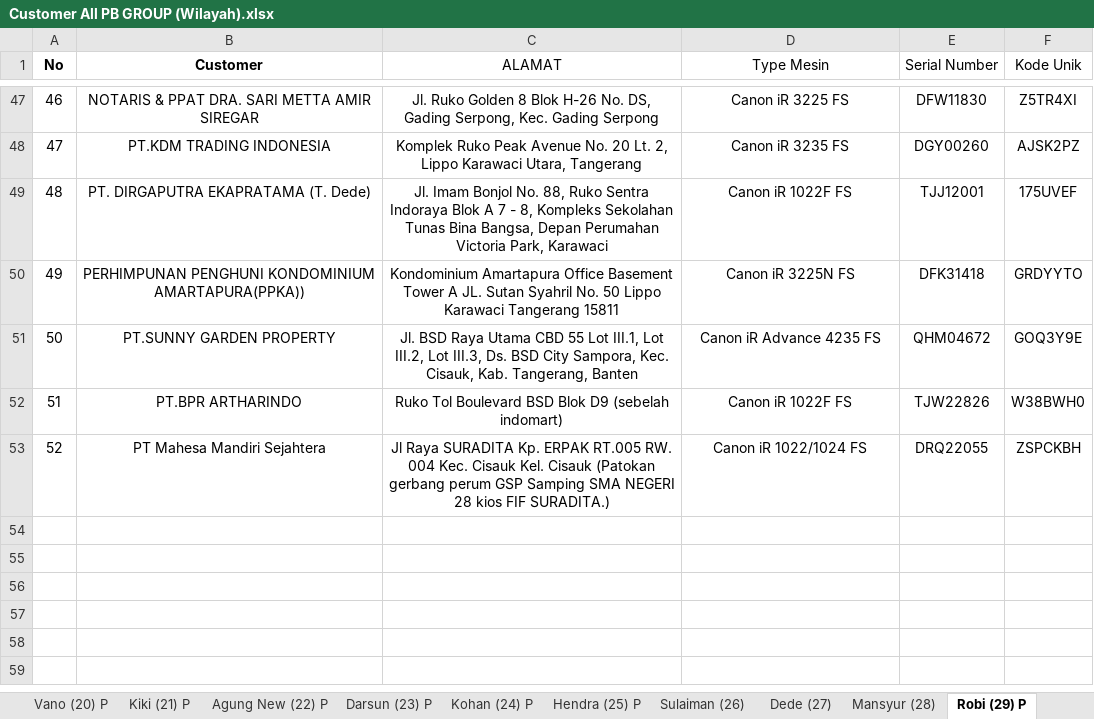
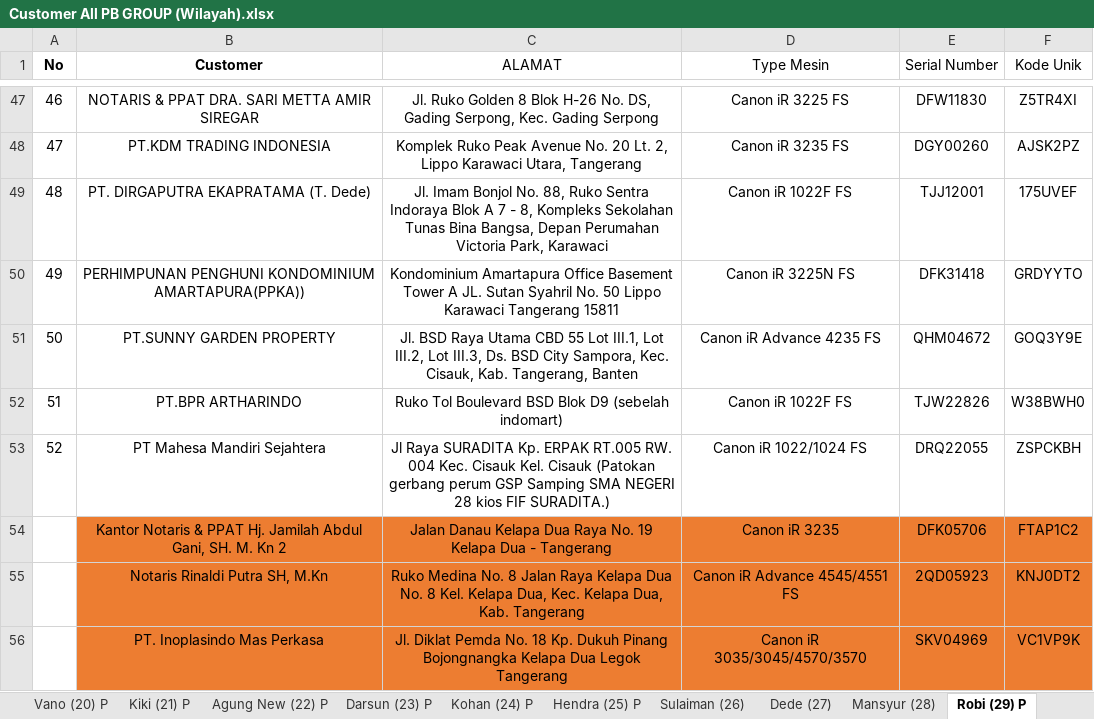
Before and after one commit to mguston12/stock-pwkt-pb-group-be, an Excel workbook: internal/service/stock/Customer All PB GROUP (Wilayah).xlsx, sheet Robi (29) P, drawn as a sheet; only a part is shown, gaps mark what is left out; values as stored, in another font and other column widths than the file's, no borders; conditional formats not drawn; the diff names each change by its address in the sheet, - before the commit and + after, or states it on an @@ line.

```diff
--- a/internal/service/stock/Customer All PB GROUP (Wilayah).xlsx (sheet Robi (29) P)
+++ b/internal/service/stock/Customer All PB GROUP (Wilayah).xlsx (sheet Robi (29) P)
+row 54:  | Kantor Notaris & PPAT Hj. Jamilah Abdul Gani, SH. M. Kn 2 | Jalan Danau Kelapa Dua Raya No. 19 Kelapa Dua - Tangerang | Canon iR 3235 | DFK05706 | FTAP1C2
+row 55:  | Notaris Rinaldi Putra SH, M.Kn | Ruko Medina No. 8 Jalan Raya Kelapa Dua No. 8 Kel. Kelapa Dua, Kec. Kelapa Dua, Kab. Tangerang | Canon iR Advance 4545/4551 FS | 2QD05923 | KNJ0DT2
+row 56:  | PT. Inoplasindo Mas Perkasa | Jl. Diklat Pemda No. 18 Kp. Dukuh Pinang Bojongnangka Kelapa Dua Legok Tangerang | Canon iR 3035/3045/4570/3570 | SKV04969 | VC1VP9K
```
Also changed, not shown: sheet Ridwan (3) P, sheet Munir (13), sheet Agus E (30) P, sheet Aris (32), sheet Warsono (4) P, sheet Agung New (22) P, 17 more sheets, hidden cells, 1 other file.
